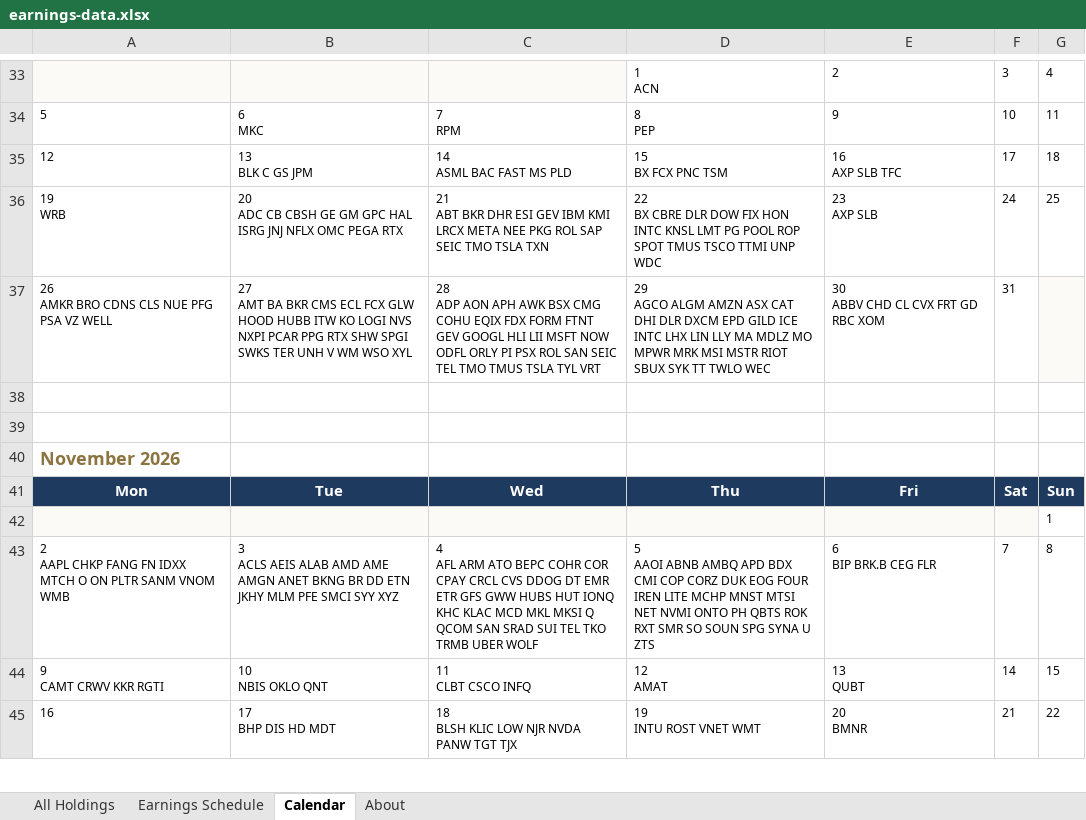
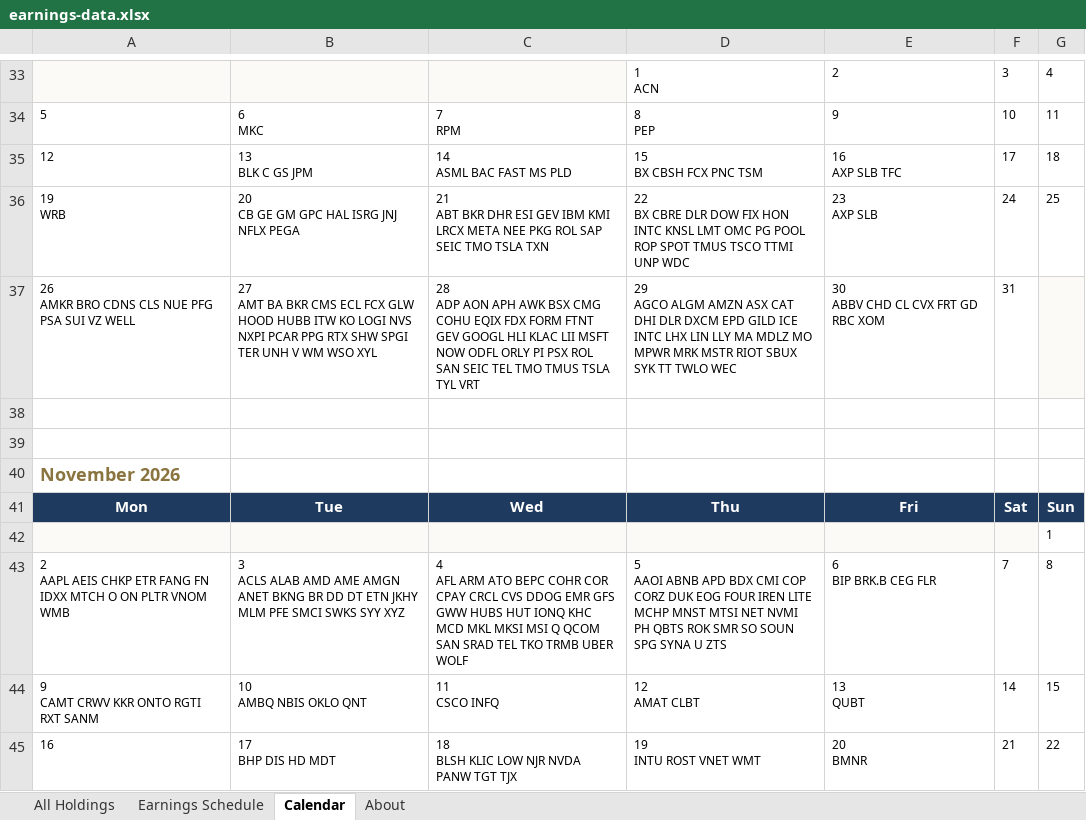
Before and after one commit to alexpkatz/earnings-calendar, an Excel workbook: earnings-data.xlsx, sheet Calendar, drawn as a sheet; only a part is shown, gaps mark what is left out; values as stored, in another font and other column widths than the file's, no borders; ↵ is a line break in a cell; the diff names each change by its address in the sheet, - before the commit and + after, or states it on an @@ line.

```diff
--- a/earnings-data.xlsx (sheet Calendar)
+++ b/earnings-data.xlsx (sheet Calendar)
-D35: 15 ↵ BX FCX PNC TSM
+D35: 15 ↵ BX CBSH FCX PNC TSM
-B36: 20 ↵ ADC CB CBSH GE GM GPC HAL ISRG JNJ NFLX OMC PEGA RTX
+B36: 20 ↵ CB GE GM GPC HAL ISRG JNJ NFLX PEGA
-D36: …KNSL LMT PG POOL…
+D36: …KNSL LMT OMC PG POOL…
-A37: 26 ↵ AMKR BRO CDNS CLS NUE PFG PSA VZ WELL
+A37: 26 ↵ AMKR BRO CDNS CLS NUE PFG PSA SUI VZ WELL
-B37: …SHW SPGI SWKS TER UNH…
+B37: …SHW SPGI TER UNH…
-C37: …GOOGL HLI LII MSFT…
+C37: …GOOGL HLI KLAC LII MSFT…
-D37: …MPWR MRK MSI MSTR RIOT…
+D37: …MPWR MRK MSTR RIOT…
-A43: 2 ↵ AAPL CHKP FANG FN IDXX MTCH O ON PLTR SANM VNOM WMB
+A43: 2 ↵ AAPL AEIS CHKP ETR FANG FN IDXX MTCH O ON PLTR VNOM WMB
-B43: 3 ↵ ACLS AEIS ALAB AMD AME AMGN ANET BKNG BR DD ETN JKHY MLM PFE SMCI SYY XYZ
+B43: 3 ↵ ACLS ALAB AMD AME AMGN ANET BKNG BR DD DT ETN JKHY MLM PFE SMCI SWKS SYY XYZ
-C43: …CVS DDOG DT EMR ETR GFS GWW HUBS HUT IONQ KHC KLAC MCD MKL MKSI Q QCOM SAN SRAD SUI TEL TKO…
+C43: …CVS DDOG EMR GFS GWW HUBS HUT IONQ KHC MCD MKL MKSI MSI Q QCOM SAN SRAD TEL TKO…
-D43: …AAOI ABNB AMBQ APD BDX CMI COP CORZ DUK EOG FOUR IREN LITE MCHP MNST MTSI NET NVMI ONTO PH QBTS ROK RXT SMR SO…
+D43: …AAOI ABNB APD BDX CMI COP CORZ DUK EOG FOUR IREN LITE MCHP MNST MTSI NET NVMI PH QBTS ROK SMR SO…
-A44: 9 ↵ CAMT CRWV KKR RGTI
+A44: 9 ↵ CAMT CRWV KKR ONTO RGTI RXT SANM
-B44: 10 ↵ NBIS OKLO QNT
+B44: 10 ↵ AMBQ NBIS OKLO QNT
-C44: 11 ↵ CLBT CSCO INFQ
+C44: 11 ↵ CSCO INFQ
-D44: 12 ↵ AMAT
+D44: 12 ↵ AMAT CLBT
```
Also changed, not shown: sheet All Holdings, sheet Earnings Schedule, sheet About, 1 other file.
